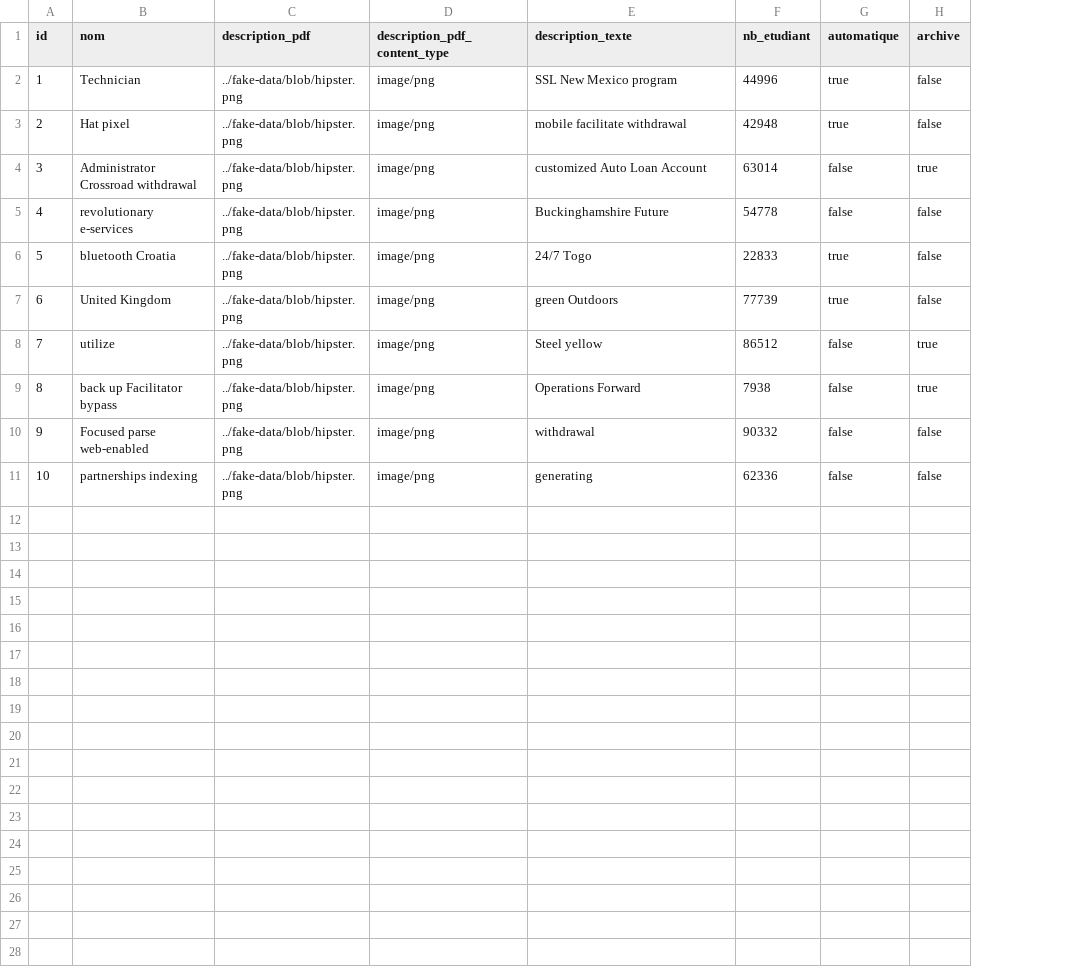
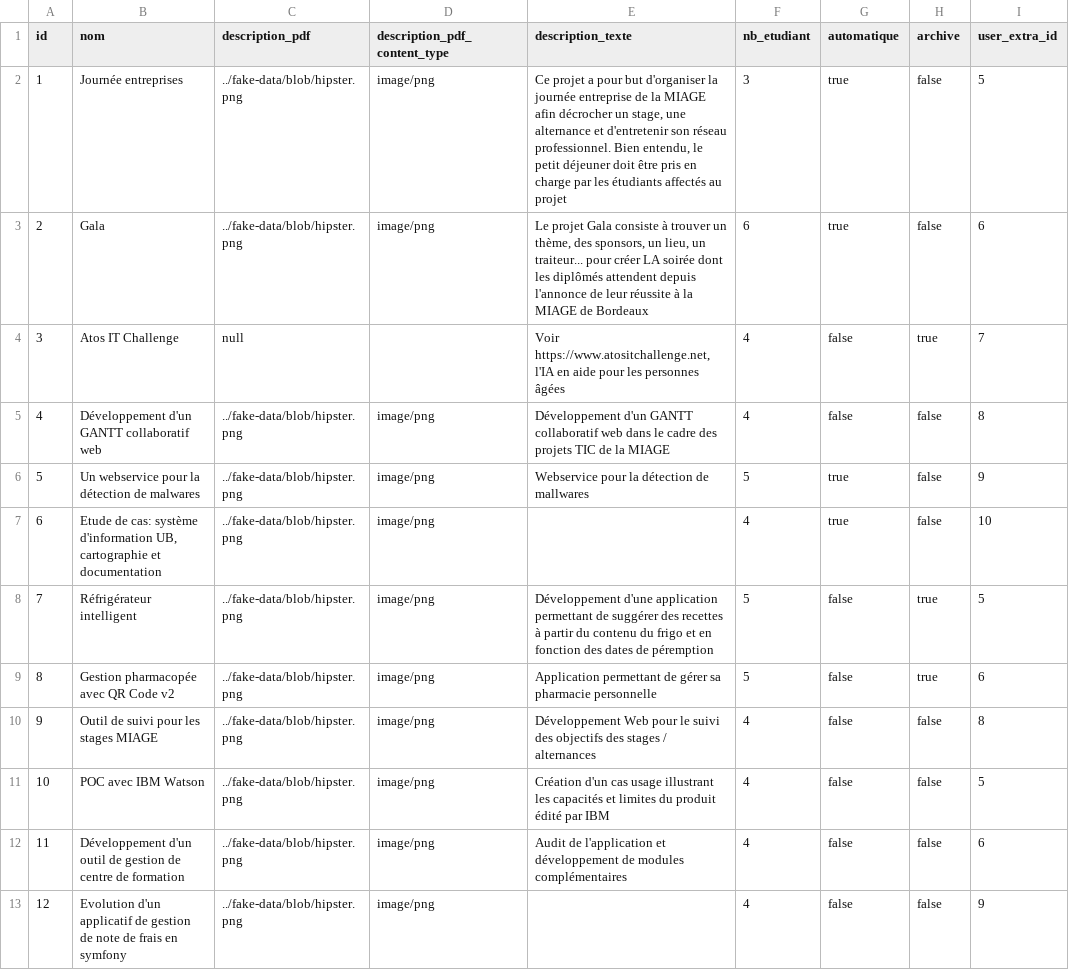
Before and after one commit to nicolasprvd/gestion_projet_tic, a CSV file: src/main/resources/config/liquibase/fake-data/projet.csv, drawn as a sheet; removed rows and columns are numbered as before the commit, all else as after; the diff names each change by its address in the sheet, - before the commit and + after, or states it on an @@ line.

Commit message:
[DEV] fake data + correction bug findAll() users

```diff
--- a/src/main/resources/config/liquibase/fake-data/projet.csv
+++ b/src/main/resources/config/liquibase/fake-data/projet.csv
+column I (user_extra_id), rows 2-3: 5 | 6; rows 5-10: 8 | 9 | 10 | 5 | 6 | 8; row 12: 6
-B2 (nom): Technician
+B2 (nom): Journée entreprises
-E2 (description_texte): SSL New Mexico program
+E2 (description_texte): Ce projet a pour but d'organiser la journée entreprise de la MIAGE afin décrocher un stage, une alternance et d'entretenir son réseau professionnel. Bien entendu, le petit déjeuner doit être pris en charge par les étudiants affectés au projet
-F2 (nb_etudiant): 44996
+F2 (nb_etudiant): 3
-B3 (nom): Hat pixel
+B3 (nom): Gala
-E3 (description_texte): mobile facilitate withdrawal
+E3 (description_texte): Le projet Gala consiste à trouver un thème, des sponsors, un lieu, un traiteur... pour créer LA soirée dont les diplômés attendent depuis l'annonce de leur réussite à la MIAGE de Bordeaux
-F3 (nb_etudiant): 42948
+F3 (nb_etudiant): 6
-row 4: 3 | Administrator Crossroad withdrawal | ../fake-data/blob/hipster.png | image/png | customized Auto Loan Account | 63014 | false | true
+row 4: 3 | Atos IT Challenge | null |  | Voir https://www.atositchallenge.net, l'IA en aide pour les personnes âgées | 4 | false | true | 7
-B5 (nom): revolutionary e-services
+B5 (nom): Développement d'un GANTT collaboratif web
-E5 (description_texte): Buckinghamshire Future
+E5 (description_texte): Développement d'un GANTT collaboratif web dans le cadre des projets TIC de la MIAGE
-F5 (nb_etudiant): 54778
+F5 (nb_etudiant): 4
-B6 (nom): bluetooth Croatia
+B6 (nom): Un webservice pour la détection de malwares
-E6 (description_texte): 24/7 Togo
+E6 (description_texte): Webservice pour la détection de mallwares
-F6 (nb_etudiant): 22833
+F6 (nb_etudiant): 5
-B7 (nom): United Kingdom
+B7 (nom): Etude de cas: système d'information UB, cartographie et documentation
-E7 (description_texte): green Outdoors
+E7 (description_texte): (empty)
-F7 (nb_etudiant): 77739
+F7 (nb_etudiant): 4
-B8 (nom): utilize
+B8 (nom): Réfrigérateur intelligent
-E8 (description_texte): Steel yellow
+E8 (description_texte): Développement d'une application permettant de suggérer des recettes à partir du contenu du frigo et en fonction des dates de péremption
-F8 (nb_etudiant): 86512
+F8 (nb_etudiant): 5
-B9 (nom): back up Facilitator bypass
+B9 (nom): Gestion pharmacopée avec QR Code v2
-E9 (description_texte): Operations Forward
+E9 (description_texte): Application permettant de gérer sa pharmacie personnelle
-F9 (nb_etudiant): 7938
+F9 (nb_etudiant): 5
-B10 (nom): Focused parse web-enabled
+B10 (nom): Outil de suivi pour les stages MIAGE
-E10 (description_texte): withdrawal
+E10 (description_texte): Développement Web pour le suivi des objectifs des stages / alternances
-F10 (nb_etudiant): 90332
+F10 (nb_etudiant): 4
+row 11: 10 | POC avec IBM Watson | ../fake-data/blob/hipster.png | image/png | Création d'un cas usage illustrant les capacités et limites du produit édité par IBM | 4 | false | false | 5
@@ column A (id) renumbered in row 12 @@
-B12 (nom): partnerships indexing
+B12 (nom): Développement d'un outil de gestion de centre de formation
-E12 (description_texte): generating
+E12 (description_texte): Audit de l'application et développement de modules complémentaires
-F12 (nb_etudiant): 62336
+F12 (nb_etudiant): 4
+row 13: 12 | Evolution d'un applicatif de gestion de note de frais en symfony | ../fake-data/blob/hipster.png | image/png |  | 4 | false | false | 9
```
Also changed, not shown: 10 other files.
